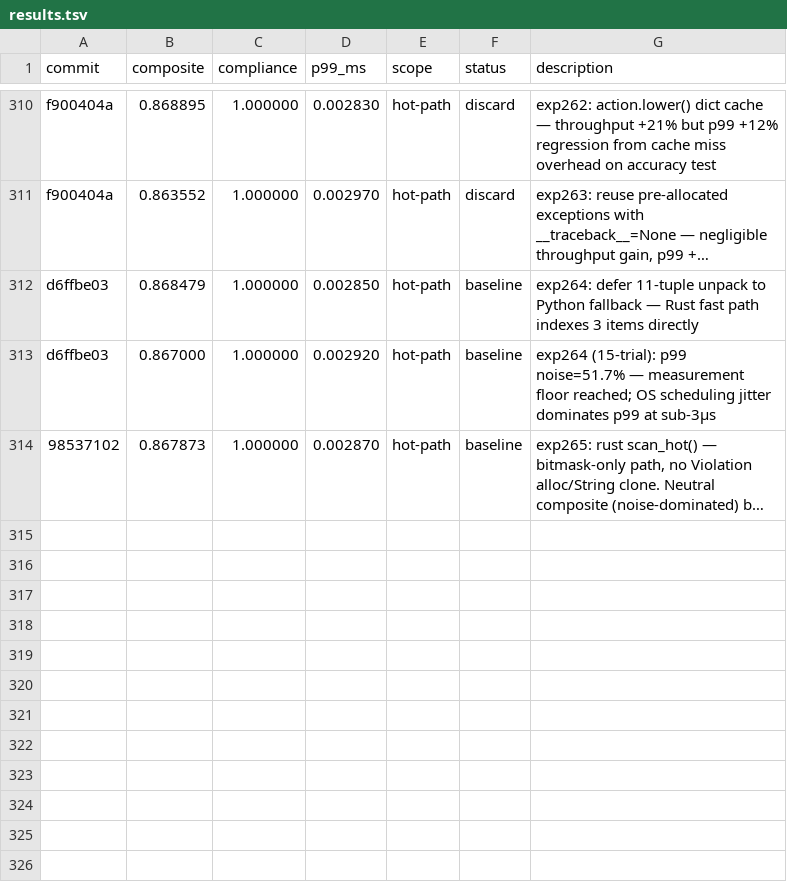
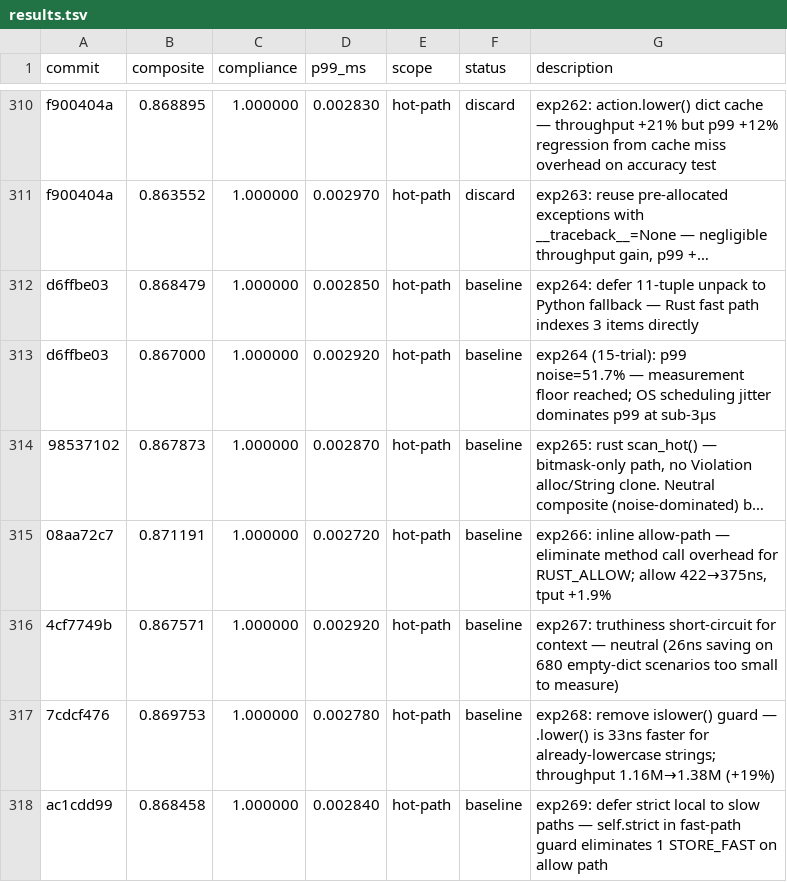
Before and after one commit to dislovelhl/acgs-lite, a TSV file: autoresearch/results.tsv, drawn as a sheet; only a part is shown, gaps mark what is left out; long unchanged cells end in …; the diff names each change by its address in the sheet, - before the commit and + after, or states it on an @@ line.

Commit message:
autoresearch: update program.md with full v2 trajectory (0.798→0.869), measurement floor analysis, and discarded experiments

```diff
--- a/autoresearch/results.tsv
+++ b/autoresearch/results.tsv
+row 315: 08aa72c7 | 0.871191 | 1.000000 | 0.002720 | hot-path | baseline | exp266: inline allow-path — eliminate method call overhead for RUST_ALLOW; allow 422→375ns, tput +1.9%
+row 316: 4cf7749b | 0.867571 | 1.000000 | 0.002920 | hot-path | baseline | exp267: truthiness short-circuit for context — neutral (26ns saving on 680 empty-dict scenarios too small to measure)
+row 317: 7cdcf476 | 0.869753 | 1.000000 | 0.002780 | hot-path | baseline | exp268: remove islower() guard — .lower() is 33ns faster for already-lowercase strings; throughput 1.16M→1.38M (+19%)
+row 318: ac1cdd99 | 0.868458 | 1.000000 | 0.002840 | hot-path | baseline | exp269: defer strict local to slow paths — self.strict in fast-path guard eliminates 1 STORE_FAST on allow path
```
Also changed, not shown: 1 other file.
